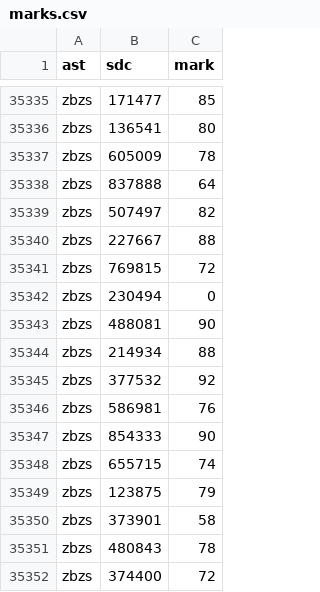
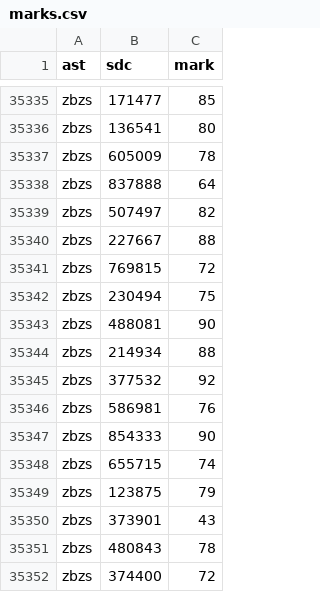
Before and after one commit to evaristegalois/binder-4233, a CSV file: julia/csv/marks.csv, drawn as a sheet; only a part is shown, gaps mark what is left out; the diff covers the shown part only.

```diff
--- a/julia/csv/marks.csv
+++ b/julia/csv/marks.csv
@@ -35341,3 +35341,3 @@ zbzs,227667,88
 zbzs,769815,72
-zbzs,230494,0
+zbzs,230494,75
 zbzs,488081,90
@@ -35349,3 +35349,3 @@ zbzs,655715,74
 zbzs,123875,79
-zbzs,373901,58
+zbzs,373901,43
 zbzs,480843,78
```
Also changed, not shown: 6 edited cells elsewhere in this file.
